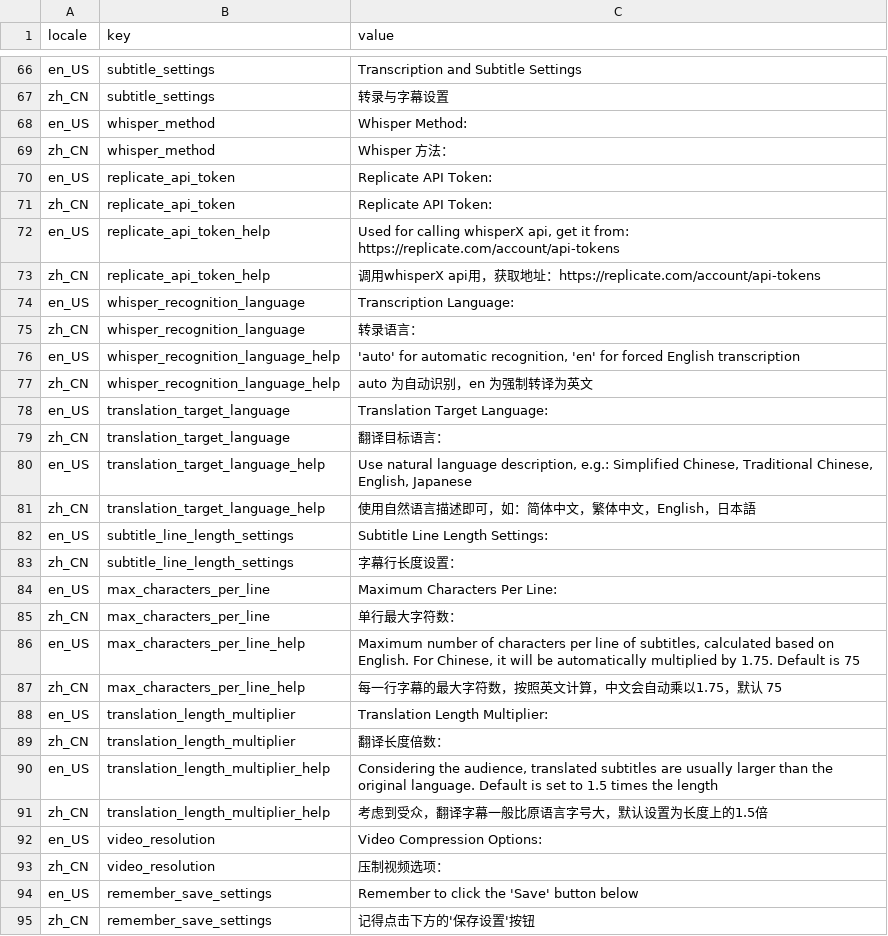
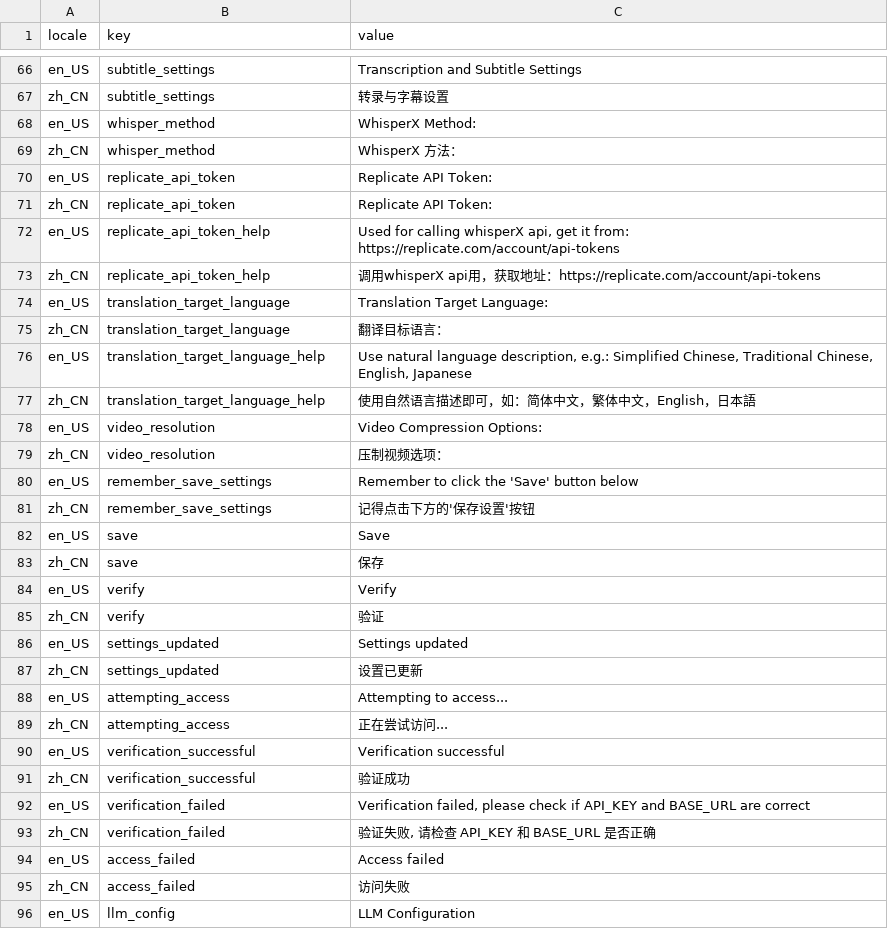
Before and after one commit to Huanshere/VideoLingo, a CSV file: st_components/locales.csv, drawn as a sheet; only a part is shown, gaps mark what is left out; the shorter side is filled out with more unchanged rows; the diff covers the shown part only.

```diff
--- a/st_components/locales.csv
+++ b/st_components/locales.csv
@@ -67,4 +67,4 @@ en_US,subtitle_settings,"Transcription and Subtitle Settings"
 zh_CN,subtitle_settings,"转录与字幕设置"
-en_US,whisper_method,"Whisper Method:"
-zh_CN,whisper_method,"Whisper 方法："
+en_US,whisper_method,"WhisperX Method:"
+zh_CN,whisper_method,"WhisperX 方法："
 en_US,replicate_api_token,"Replicate API Token:"
@@ -73,6 +73,2 @@ en_US,replicate_api_token_help,"Used for calling whisperX api, get it from: http
 zh_CN,replicate_api_token_help,"调用whisperX api用，获取地址：https://replicate.com/account/api-tokens"
-en_US,whisper_recognition_language,"Transcription Language:"
-zh_CN,whisper_recognition_language,"转录语言："
-en_US,whisper_recognition_language_help,"'auto' for automatic recognition, 'en' for forced English transcription"
-zh_CN,whisper_recognition_language_help,"auto 为自动识别，en 为强制转译为英文"
 en_US,translation_target_language,"Translation Target Language:"
@@ -81,12 +77,2 @@ en_US,translation_target_language_help,"Use natural language description, e.g.:
 zh_CN,translation_target_language_help,"使用自然语言描述即可，如：简体中文，繁体中文，English，日本語"
-en_US,subtitle_line_length_settings,"Subtitle Line Length Settings:"
-zh_CN,subtitle_line_length_settings,"字幕行长度设置："
-en_US,max_characters_per_line,"Maximum Characters Per Line:"
-zh_CN,max_characters_per_line,"单行最大字符数："
-en_US,max_characters_per_line_help,"Maximum number of characters per line of subtitles, calculated based on English. For Chinese, it will be automatically multiplied by 1.75. Default is 75"
-zh_CN,max_characters_per_line_help,"每一行字幕的最大字符数，按照英文计算，中文会自动乘以1.75，默认 75"
-en_US,translation_length_multiplier,"Translation Length Multiplier:"
-zh_CN,translation_length_multiplier,"翻译长度倍数："
-en_US,translation_length_multiplier_help,"Considering the audience, translated subtitles are usually larger than the original language. Default is set to 1.5 times the length"
-zh_CN,translation_length_multiplier_help,"考虑到受众，翻译字幕一般比原语言字号大，默认设置为长度上的1.5倍"
 en_US,video_resolution,"Video Compression Options:"
```
Also changed, not shown: 26 added rows, 2 removed rows and 12 edited cells elsewhere in this file.
